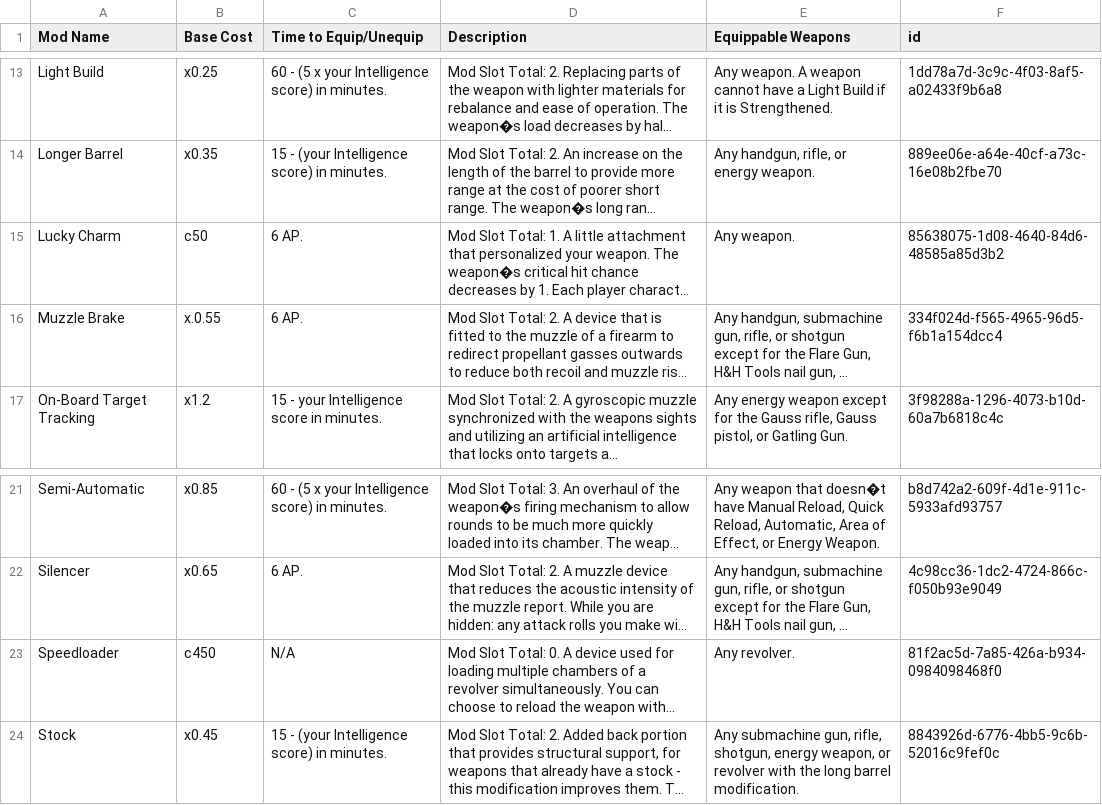
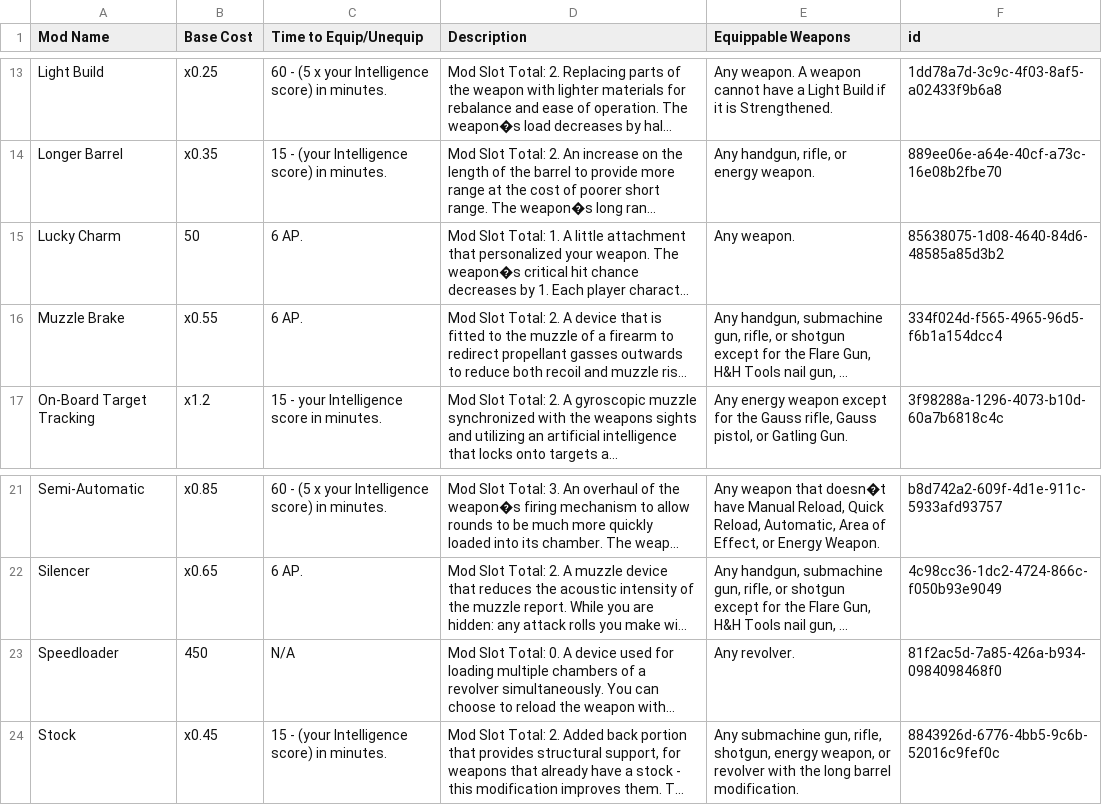
Before and after one commit to VladimirChavdarov/WPF_Fallout_Character_Manager, a CSV file: WPF_Fallout_Character_Manager/Resources/Spreadsheets/ranged_weapons_upgrades.csv, drawn as a sheet; only a part is shown, gaps mark what is left out; long unchanged cells end in …; the diff names each change by its address in the sheet, - before the commit and + after, or states it on an @@ line.

```diff
--- a/WPF_Fallout_Character_Manager/Resources/Spreadsheets/ranged_weapons_upgrades.csv
+++ b/WPF_Fallout_Character_Manager/Resources/Spreadsheets/ranged_weapons_upgrades.csv
-B15 (Base Cost): c50
+B15 (Base Cost): 50
-B16 (Base Cost): x.0.55
+B16 (Base Cost): x0.55
-B23 (Base Cost): c450
+B23 (Base Cost): 450
```
Also changed, not shown: WPF_Fallout_Character_Manager/Resources/Spreadsheets/ammo_special.csv, WPF_Fallout_Character_Manager/Resources/Spreadsheets/power_armor_upgrades.csv, 5 other files.
